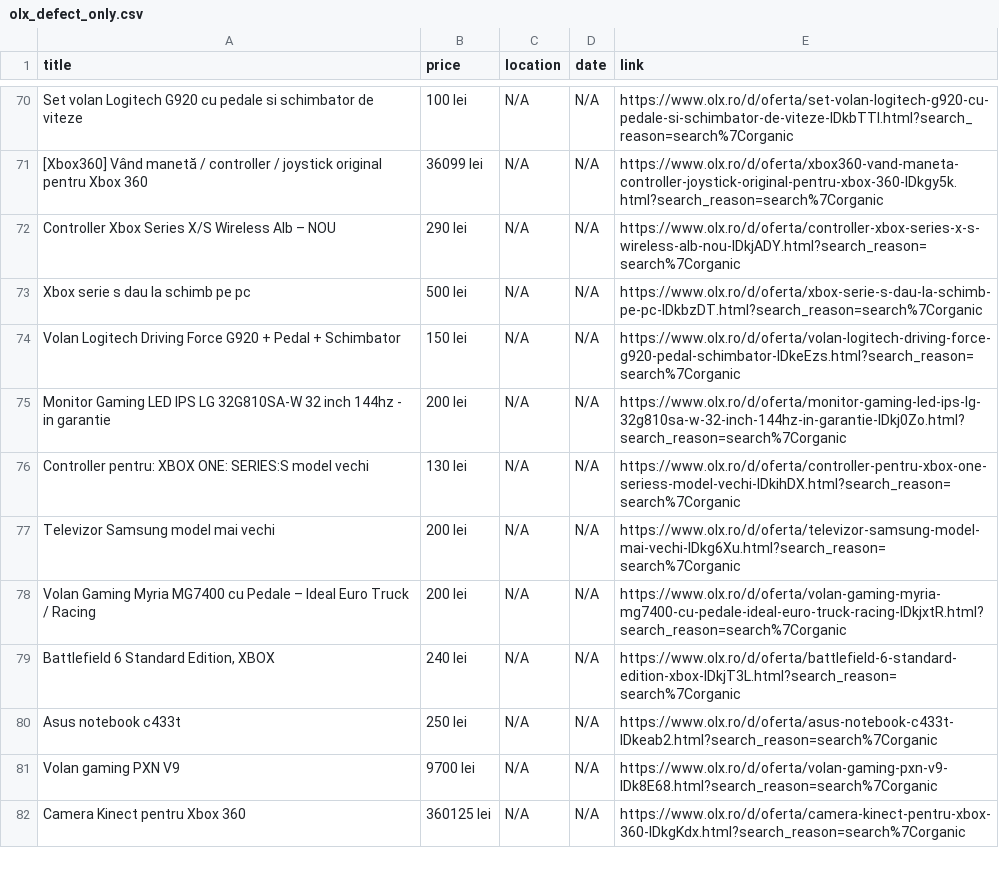
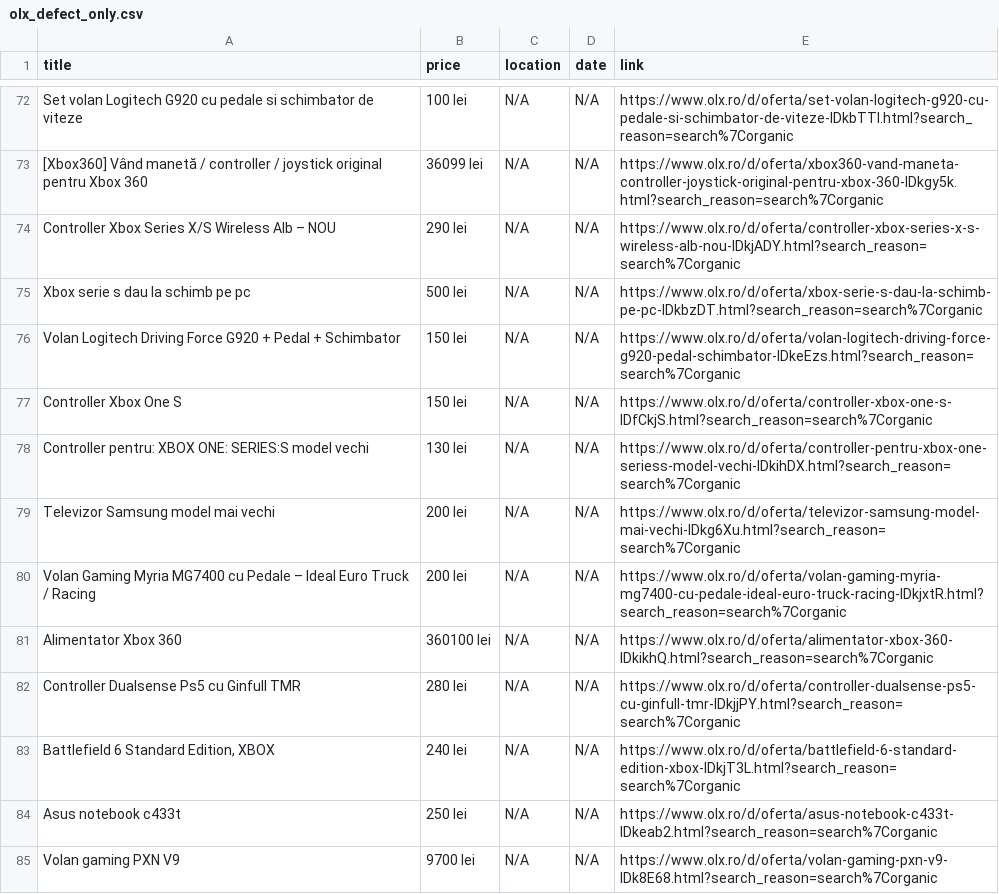
Before and after one commit to Stefan-Szabo/olx-scraper, a CSV file: olx_defect_only.csv, drawn as a sheet; only a part is shown, gaps mark what is left out; the shorter side is filled out with more unchanged rows; the diff covers the shown part only.

```diff
--- a/olx_defect_only.csv
+++ b/olx_defect_only.csv
@@ -74,3 +76,3 @@ Xbox serie s  dau la schimb pe pc,500 lei,N/A,N/A,https://www.olx.ro/d/oferta/xb
 Volan Logitech Driving Force G920 + Pedal + Schimbator,150 lei,N/A,N/A,https://www.olx.ro/d/oferta/volan-logitech-driving-force-g920-pedal-schimbator-IDkeEzs.html?search_reason=search%7Corganic
-Monitor Gaming LED IPS LG 32G810SA-W 32 inch 144hz - in garantie,200 lei,N/A,N/A,https://www.olx.ro/d/oferta/monitor-gaming-led-ips-lg-32g810sa-w-32-inch-144hz-in-garantie-IDkj0Zo.html?search_reason=search%7Corganic
+Controller Xbox One S,150 lei,N/A,N/A,https://www.olx.ro/d/oferta/controller-xbox-one-s-IDfCkjS.html?search_reason=search%7Corganic
 Controller pentru: XBOX ONE: SERIES:S model vechi,130 lei,N/A,N/A,https://www.olx.ro/d/oferta/controller-pentru-xbox-one-seriess-model-vechi-IDkihDX.html?search_reason=search%7Corganic
@@ -78,2 +80,4 @@ Televizor Samsung model mai vechi,200 lei,N/A,N/A,https://www.olx.ro/d/oferta/te
 Volan Gaming Myria MG7400 cu Pedale – Ideal Euro Truck / Racing,200 lei,N/A,N/A,https://www.olx.ro/d/oferta/volan-gaming-myria-mg7400-cu-pedale-ideal-euro-truck-racing-IDkjxtR.html?search_reason=search%7Corganic
+Alimentator Xbox 360,360100 lei,N/A,N/A,https://www.olx.ro/d/oferta/alimentator-xbox-360-IDkikhQ.html?search_reason=search%7Corganic
+Controller Dualsense Ps5 cu Ginfull TMR,280 lei,N/A,N/A,https://www.olx.ro/d/oferta/controller-dualsense-ps5-cu-ginfull-tmr-IDkjjPY.html?search_reason=search%7Corganic
 "Battlefield 6 Standard Edition, XBOX",240 lei,N/A,N/A,https://www.olx.ro/d/oferta/battlefield-6-standard-edition-xbox-IDkjT3L.html?search_reason=search%7Corganic
```
Also changed, not shown: 12 added rows, 5 removed rows, 42 moved rows and 6 edited cells elsewhere in this file, 1 other file.
